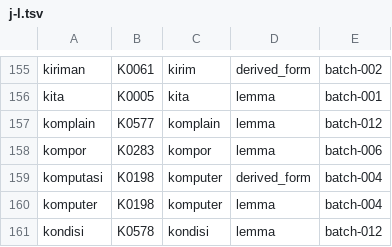
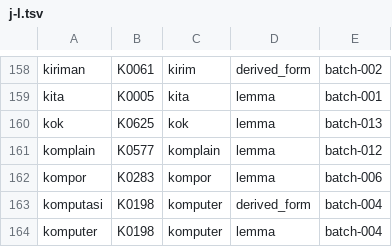
Before and after one commit to semoliginon-ops/Lexara-Chatbot, a TSV file: data/kamus/index/j-l.tsv, drawn as a sheet; only a part is shown, gaps mark what is left out; the shorter side is filled out with more unchanged rows; the diff covers the shown part only.

Commit message:
Update dictionary token index for batch 013

```diff
--- a/data/kamus/index/j-l.tsv
+++ b/data/kamus/index/j-l.tsv
@@ -156,2 +159,3 @@ kiriman	K0061	kirim	derived_form	batch-002
 kita	K0005	kita	lemma	batch-001
+kok	K0625	kok	lemma	batch-013
 komplain	K0577	komplain	lemma	batch-012
```
Also changed, not shown: 6 added rows and 1 removed row elsewhere in this file.
